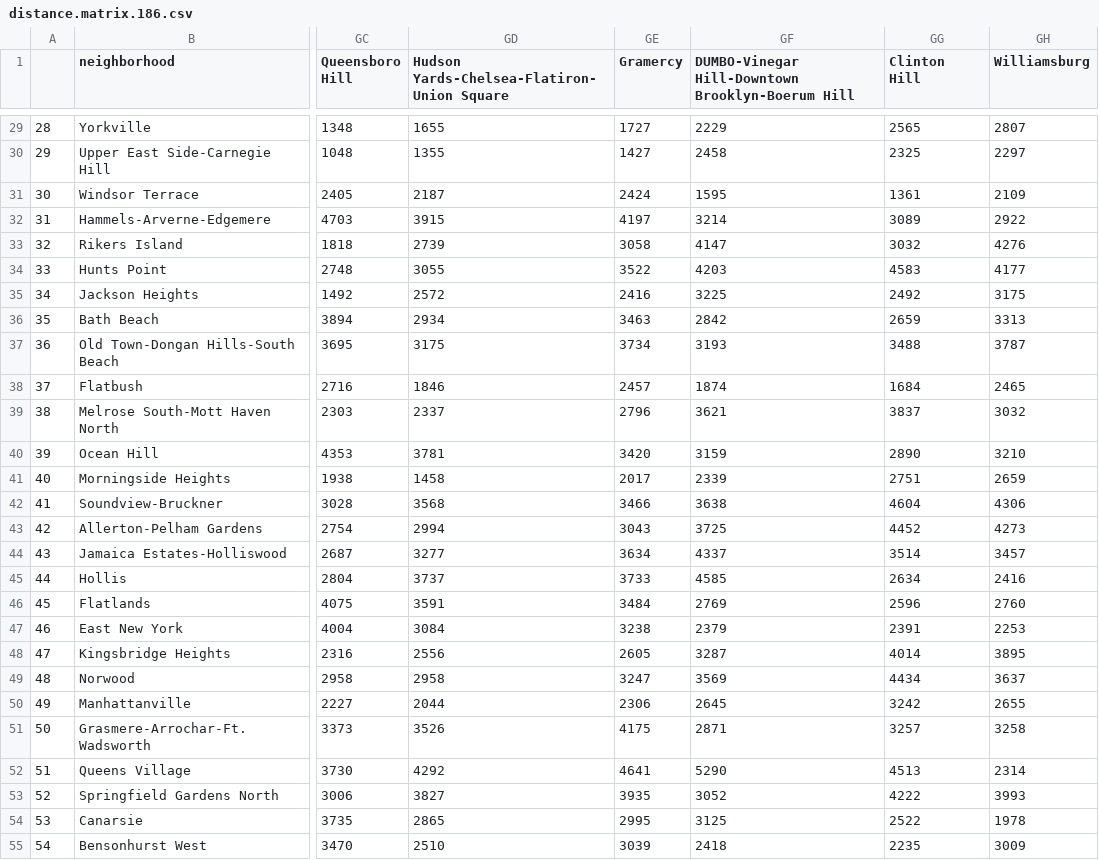
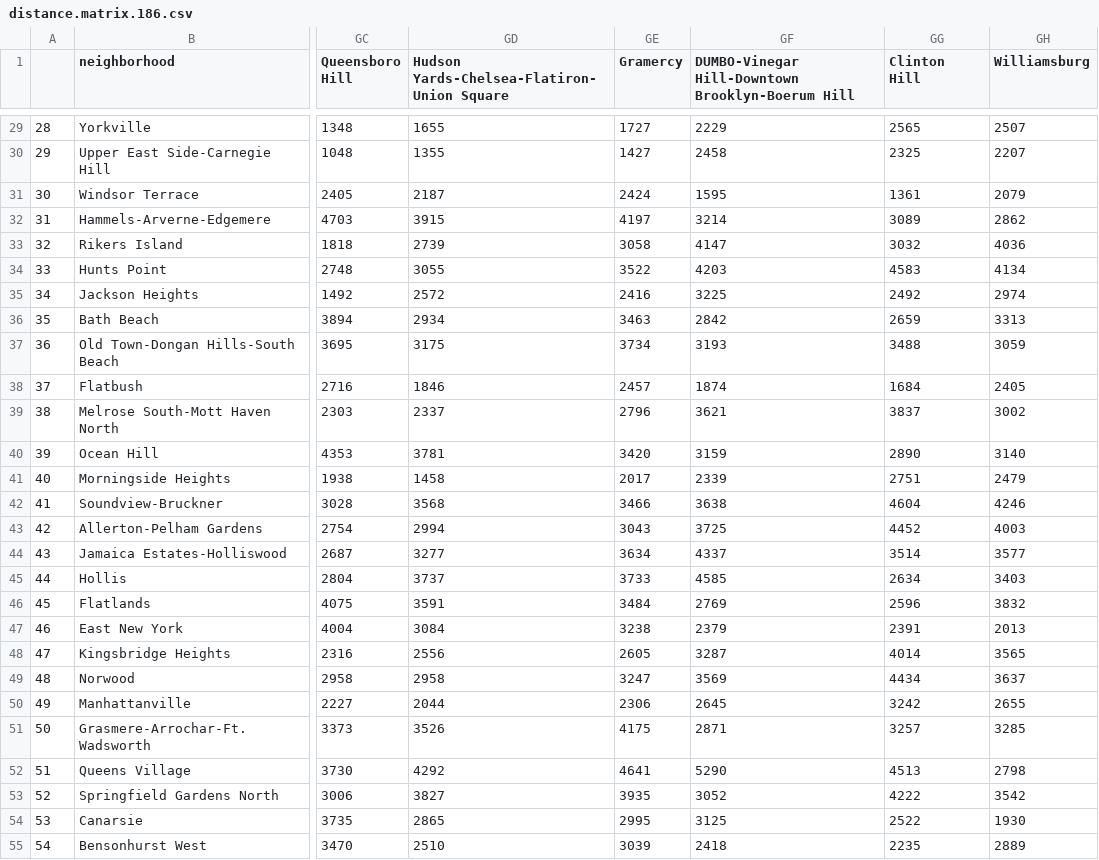
Before and after one commit to tvladeck/timespace, a CSV file: data/distance.matrix.186.csv, drawn as a sheet; only a part is shown, gaps mark what is left out; the diff covers the shown part only; the diff names each change by its address in the sheet, - before the commit and + after, or states it on an @@ line.

```diff
--- a/data/distance.matrix.186.csv
+++ b/data/distance.matrix.186.csv
-GH29 (Williamsburg): 2807
+GH29 (Williamsburg): 2507
-GH30 (Williamsburg): 2297
+GH30 (Williamsburg): 2207
-GH31 (Williamsburg): 2109
+GH31 (Williamsburg): 2079
-GH32 (Williamsburg): 2922
+GH32 (Williamsburg): 2862
-GH33 (Williamsburg): 4276
+GH33 (Williamsburg): 4036
-GH34 (Williamsburg): 4177
+GH34 (Williamsburg): 4134
-GH35 (Williamsburg): 3175
+GH35 (Williamsburg): 2974
-GH37 (Williamsburg): 3787
+GH37 (Williamsburg): 3059
-GH38 (Williamsburg): 2465
+GH38 (Williamsburg): 2405
-GH39 (Williamsburg): 3032
+GH39 (Williamsburg): 3002
-GH40 (Williamsburg): 3210
+GH40 (Williamsburg): 3140
-GH41 (Williamsburg): 2659
+GH41 (Williamsburg): 2479
-GH42 (Williamsburg): 4306
+GH42 (Williamsburg): 4246
-GH43 (Williamsburg): 4273
+GH43 (Williamsburg): 4003
-GH44 (Williamsburg): 3457
+GH44 (Williamsburg): 3577
-GH45 (Williamsburg): 2416
+GH45 (Williamsburg): 3403
-GH46 (Williamsburg): 2760
+GH46 (Williamsburg): 3832
-GH47 (Williamsburg): 2253
+GH47 (Williamsburg): 2013
-GH48 (Williamsburg): 3895
+GH48 (Williamsburg): 3565
-GH51 (Williamsburg): 3258
+GH51 (Williamsburg): 3285
-GH52 (Williamsburg): 2314
+GH52 (Williamsburg): 2798
-GH53 (Williamsburg): 3993
+GH53 (Williamsburg): 3542
-GH54 (Williamsburg): 1978
+GH54 (Williamsburg): 1930
-GH55 (Williamsburg): 3009
+GH55 (Williamsburg): 2889
```
Also changed, not shown: 119 edited cells elsewhere in this file, data/distance.matrix.187.csv, data/distance.matrix.188.csv, 1 other file.
